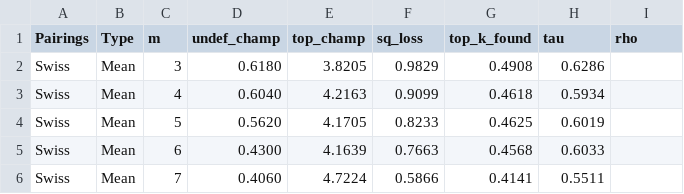
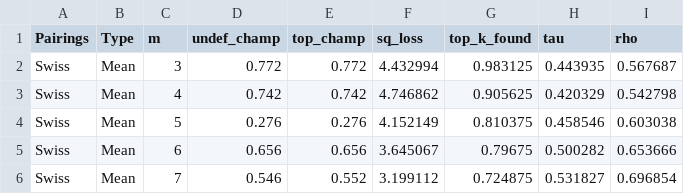
Before and after one commit to stillmatic/tournaments, a CSV file: data/results2.csv, drawn as a sheet; only a part is shown; the diff covers the shown part only.

```diff
--- a/data/results2.csv
+++ b/data/results2.csv
@@ -2,5 +2,5 @@
-Swiss,Mean,3,0.6180,3.8205,0.9829,0.4908,0.6286,,
-Swiss,Mean,4,0.6040,4.2163,0.9099,0.4618,0.5934,,
-Swiss,Mean,5,0.5620,4.1705,0.8233,0.4625,0.6019,,
-Swiss,Mean,6,0.4300,4.1639,0.7663,0.4568,0.6033,,
-Swiss,Mean,7,0.4060,4.7224,0.5866,0.4141,0.5511,,
+Swiss,Mean,3,0.772,0.772,4.432994,0.983125,0.443935,0.567687
+Swiss,Mean,4,0.742,0.742,4.746862,0.905625,0.420329,0.542798
+Swiss,Mean,5,0.276,0.276,4.152149,0.810375,0.458546,0.603038
+Swiss,Mean,6,0.656,0.656,3.645067,0.79675,0.500282,0.653666
+Swiss,Mean,7,0.546,0.552,3.199112,0.724875,0.531827,0.696854
```
Also changed, not shown: 54 edited cells elsewhere in this file, 6 other files.
